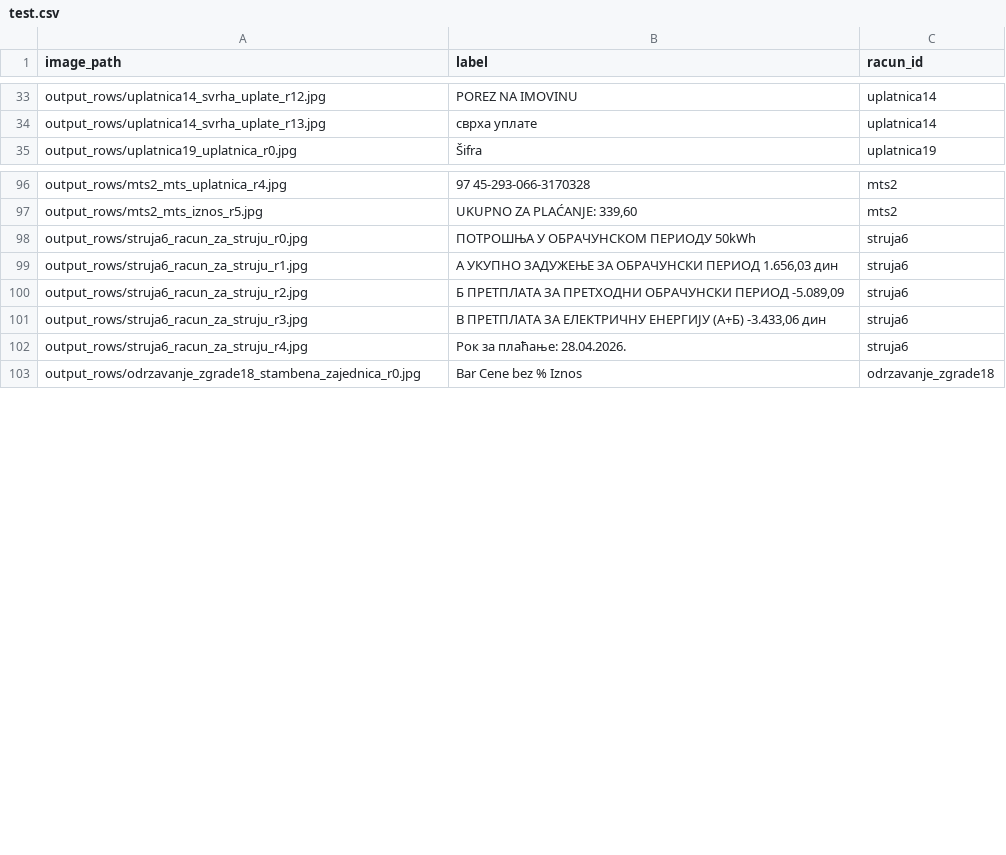
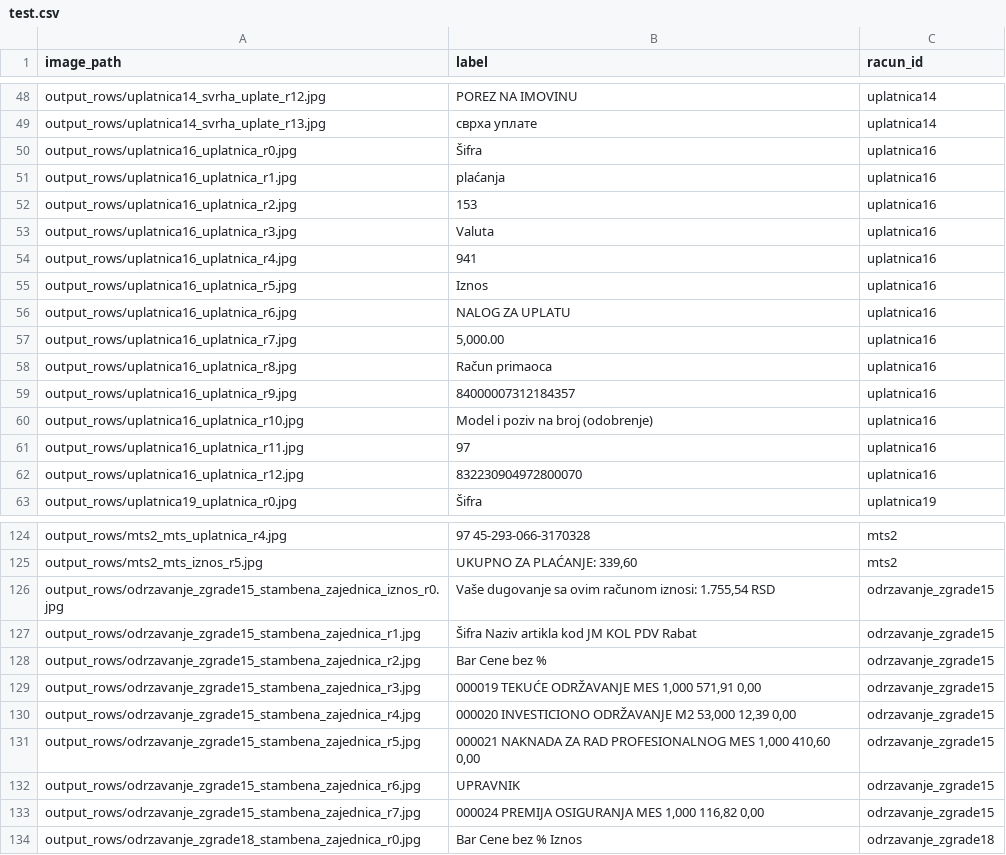
Before and after one commit to milanatosic/ocr, a CSV file: splits/test.csv, drawn as a sheet; only a part is shown, gaps mark what is left out; the diff covers the shown part only.

Commit message:
Uravnotezen broj cirilicnih i latinicnih racuna na train, val i test skupovima

```diff
--- a/splits/test.csv
+++ b/splits/test.csv
@@ -34,2 +49,15 @@ output_rows/uplatnica14_svrha_uplate_r12.jpg,POREZ NA IMOVINU,uplatnica14
 output_rows/uplatnica14_svrha_uplate_r13.jpg,сврха уплате,uplatnica14
+output_rows/uplatnica16_uplatnica_r0.jpg,Šifra,uplatnica16
+output_rows/uplatnica16_uplatnica_r1.jpg,plaćanja,uplatnica16
+output_rows/uplatnica16_uplatnica_r2.jpg,153,uplatnica16
+output_rows/uplatnica16_uplatnica_r3.jpg,Valuta,uplatnica16
+output_rows/uplatnica16_uplatnica_r4.jpg,941,uplatnica16
+output_rows/uplatnica16_uplatnica_r5.jpg,Iznos,uplatnica16
+output_rows/uplatnica16_uplatnica_r6.jpg,NALOG ZA UPLATU,uplatnica16
+output_rows/uplatnica16_uplatnica_r7.jpg,"5,000.00",uplatnica16
+output_rows/uplatnica16_uplatnica_r8.jpg,Račun primaoca,uplatnica16
+output_rows/uplatnica16_uplatnica_r9.jpg,84000007312184357,uplatnica16
+output_rows/uplatnica16_uplatnica_r10.jpg,Model i poziv na broj (odobrenje),uplatnica16
+output_rows/uplatnica16_uplatnica_r11.jpg,97,uplatnica16
+output_rows/uplatnica16_uplatnica_r12.jpg,832230904972800070,uplatnica16
 output_rows/uplatnica19_uplatnica_r0.jpg,Šifra,uplatnica19
@@ -97,7 +125,10 @@ output_rows/mts2_mts_uplatnica_r4.jpg,97 45-293-066-3170328,mts2
 output_rows/mts2_mts_iznos_r5.jpg,"UKUPNO ZA PLAĆANJE: 339,60",mts2
-output_rows/struja6_racun_za_struju_r0.jpg,ПОТРОШЊА У ОБРАЧУНСКОМ ПЕРИОДУ 50kWh,struja6
-output_rows/struja6_racun_za_struju_r1.jpg,"A УКУПНО ЗАДУЖЕЊЕ ЗА ОБРАЧУНСКИ ПЕРИОД 1.656,03 дин",struja6
-output_rows/struja6_racun_za_struju_r2.jpg,"Б ПРЕТПЛАТА ЗА ПРЕТХОДНИ ОБРАЧУНСКИ ПЕРИОД -5.089,09",struja6
-output_rows/struja6_racun_za_struju_r3.jpg,"В ПРЕТПЛАТА ЗА ЕЛЕКТРИЧНУ ЕНЕРГИЈУ (А+Б) -3.433,06 дин",struja6
-output_rows/struja6_racun_za_struju_r4.jpg,Рок за плаћање: 28.04.2026.,struja6
+output_rows/odrzavanje_zgrade15_stambena_zajednica_iznos_r0.jpg,"Vaše dugovanje sa ovim računom iznosi: 1.755,54 RSD",odrzavanje_zgrade15
+output_rows/odrzavanje_zgrade15_stambena_zajednica_r1.jpg,Šifra Naziv artikla kod JM KOL PDV Rabat,odrzavanje_zgrade15
+output_rows/odrzavanje_zgrade15_stambena_zajednica_r2.jpg,Bar Cene bez %,odrzavanje_zgrade15
+output_rows/odrzavanje_zgrade15_stambena_zajednica_r3.jpg,"000019 TEKUĆE ODRŽAVANJE MES 1,000 571,91 0,00",odrzavanje_zgrade15
+output_rows/odrzavanje_zgrade15_stambena_zajednica_r4.jpg,"000020 INVESTICIONO ODRŽAVANJE M2 53,000 12,39 0,00",odrzavanje_zgrade15
+output_rows/odrzavanje_zgrade15_stambena_zajednica_r5.jpg,"000021 NAKNADA ZA RAD PROFESIONALNOG MES 1,000 410,60 0,00",odrzavanje_zgrade15
+output_rows/odrzavanje_zgrade15_stambena_zajednica_r6.jpg,UPRAVNIK,odrzavanje_zgrade15
+output_rows/odrzavanje_zgrade15_stambena_zajednica_r7.jpg,"000024 PREMIJA OSIGURANJA MES 1,000 116,82 0,00",odrzavanje_zgrade15
 output_rows/odrzavanje_zgrade18_stambena_zajednica_r0.jpg,Bar Cene bez % Iznos,odrzavanje_zgrade18
```
Also changed, not shown: 15 added rows elsewhere in this file, splits/train.csv, splits/val.csv, 2 other files.
